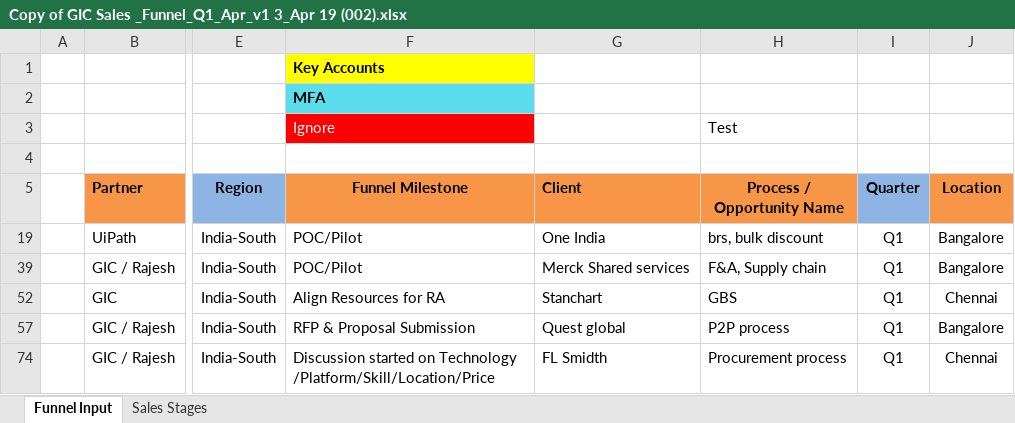
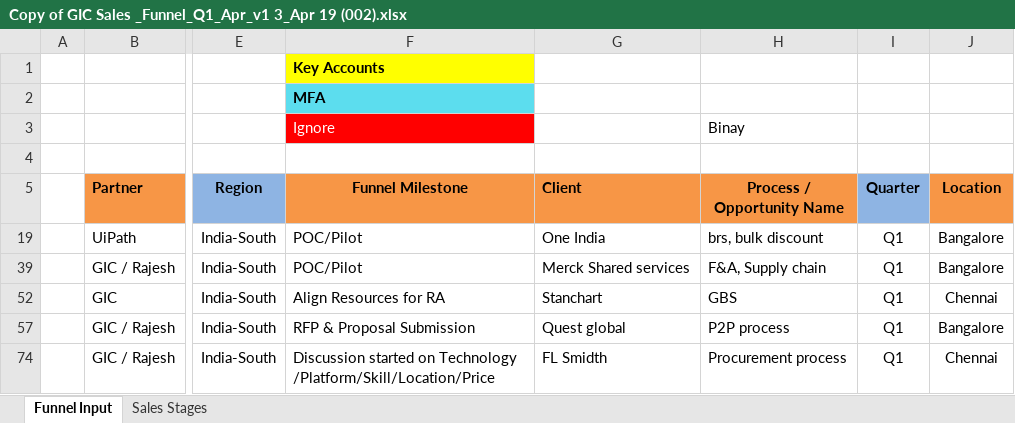
Before and after one commit to PMOGrid/Sales-Funnel, an Excel workbook: Copy of GIC Sales _Funnel_Q1_Apr_v1 3_Apr 19 (002).xlsx, sheet Funnel Input, drawn as a sheet; only a part is shown, gaps mark what is left out; values as stored, in another font and other column widths than the file's, no borders; charts and pictures and conditional formats not drawn; the diff names each change by its address in the sheet, - before the commit and + after, or states it on an @@ line.

Commit message:
Binay

```diff
--- a/Copy of GIC Sales _Funnel_Q1_Apr_v1 3_Apr 19 (002).xlsx (sheet Funnel Input)
+++ b/Copy of GIC Sales _Funnel_Q1_Apr_v1 3_Apr 19 (002).xlsx (sheet Funnel Input)
-H3 (Process / Opportunity Name): Test
+H3 (Process / Opportunity Name): Binay
```
Also changed, not shown: charts or pictures.
